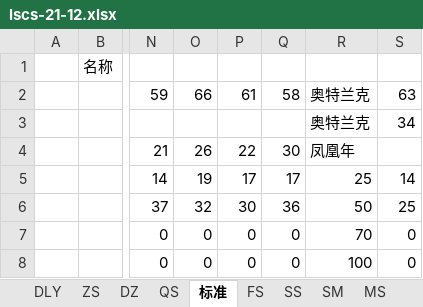
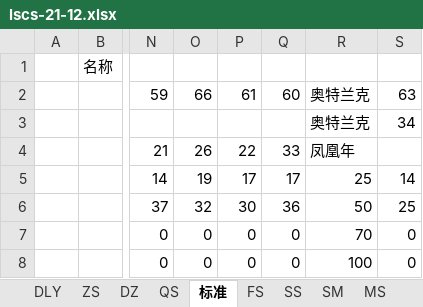
Before and after one commit to czl315/ttjj, an Excel workbook: src/main/java/game/lscs-21-12.xlsx, sheet 标准, drawn as a sheet; only a part is shown, gaps mark what is left out; values as stored, in another font and other column widths than the file's, no borders; conditional formats not drawn; the diff names each change by its address in the sheet, - before the commit and + after, or states it on an @@ line.

```diff
--- a/src/main/java/game/lscs-21-12.xlsx (sheet 标准)
+++ b/src/main/java/game/lscs-21-12.xlsx (sheet 标准)
-Q2: 58
+Q2: 60
-Q4: 30
+Q4: 33
```
Also changed, not shown: sheet DLY, 4 other files.
